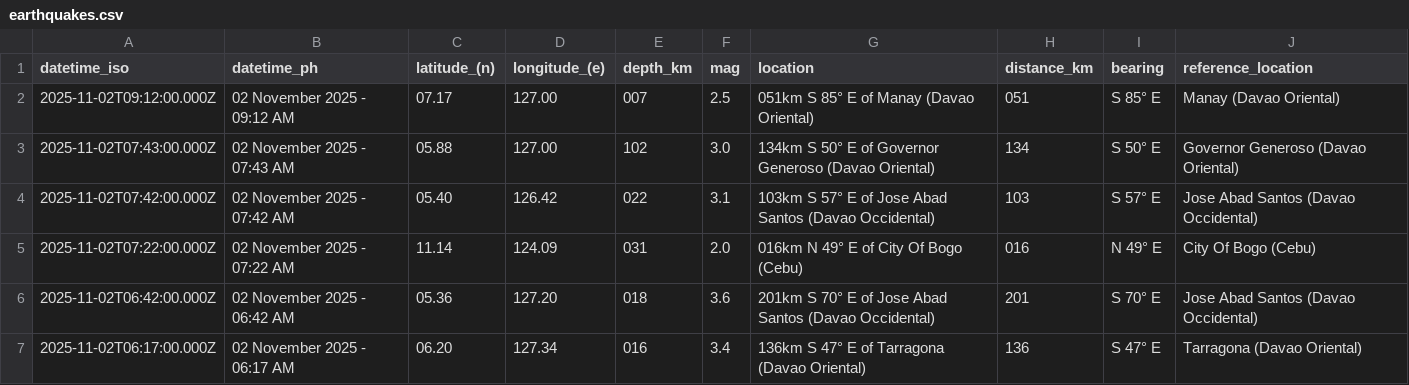
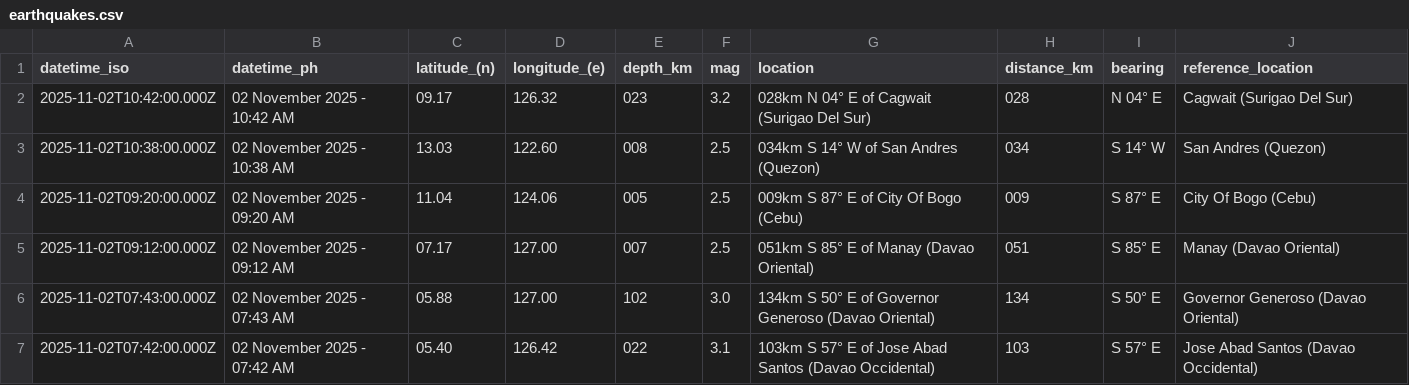
Before and after one commit to chamthesleeptalker/earthquake-tracker, a CSV file: earthquakes.csv, drawn as a sheet; only a part is shown; the shorter side is filled out with more unchanged rows.

```diff
--- a/earthquakes.csv
+++ b/earthquakes.csv
@@ -1,2 +1,5 @@
 datetime_iso,datetime_ph,latitude_(n),longitude_(e),depth_km,mag,location,distance_km,bearing,reference_location
+2025-11-02T10:42:00.000Z,02 November 2025 - 10:42 AM,09.17,126.32,023,3.2,028km N 04° E of Cagwait (Surigao Del Sur),028,N 04° E,Cagwait (Surigao Del Sur)
+2025-11-02T10:38:00.000Z,02 November 2025 - 10:38 AM,13.03,122.60,008,2.5,034km S 14° W of San Andres (Quezon),034,S 14° W,San Andres (Quezon)
+2025-11-02T09:20:00.000Z,02 November 2025 - 09:20 AM,11.04,124.06,005,2.5,009km S 87° E of City Of Bogo (Cebu),009,S 87° E,City Of Bogo (Cebu)
 2025-11-02T09:12:00.000Z,02 November 2025 - 09:12 AM,07.17,127.00,007,2.5,051km S 85° E of Manay (Davao Oriental),051,S 85° E,Manay (Davao Oriental)
```
Also changed, not shown: earthquake_summary_stats.csv, earthquakes_past_24_hours.csv, 5 other files.
